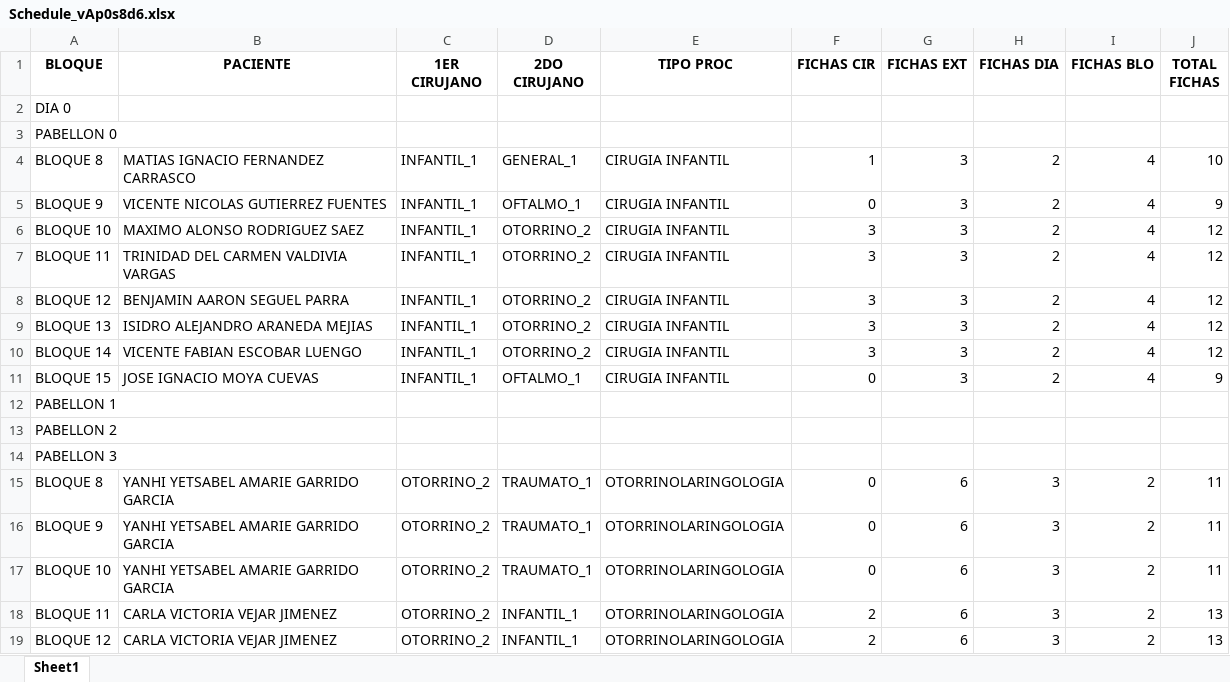
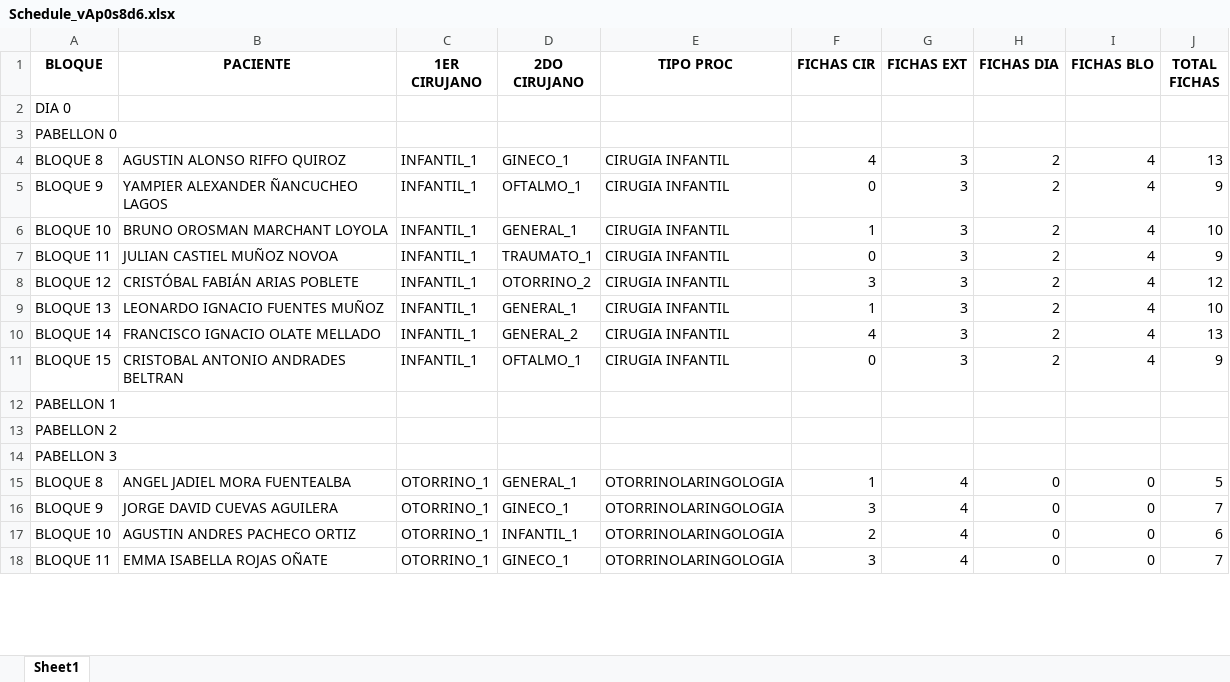
Before and after one commit to Franri3008/Tesis, an Excel workbook: Output/CPM/Schedule_vAp0s8d6.xlsx, sheet Sheet1, drawn as a sheet; only a part is shown; values as stored, in another font and other column widths than the file's, no borders; removed rows and columns are numbered as before the commit, all else as after; the diff covers the shown part only; the diff names each change by its address in the sheet, - before the commit and + after, or states it on an @@ line.

```diff
--- a/Output/CPM/Schedule_vAp0s8d6.xlsx (sheet Sheet1)
+++ b/Output/CPM/Schedule_vAp0s8d6.xlsx (sheet Sheet1)
-B4 (PACIENTE): MATIAS IGNACIO FERNANDEZ CARRASCO
+B4 (PACIENTE): AGUSTIN ALONSO RIFFO QUIROZ
-D4 (2DO CIRUJANO): GENERAL_1
+D4 (2DO CIRUJANO): GINECO_1
-F4 (FICHAS CIR): 1
+F4 (FICHAS CIR): 4
-J4 (TOTAL FICHAS): 10
+J4 (TOTAL FICHAS): 13
-B5 (PACIENTE): VICENTE NICOLAS GUTIERREZ FUENTES
+B5 (PACIENTE): YAMPIER ALEXANDER ÑANCUCHEO LAGOS
-B6 (PACIENTE): MAXIMO ALONSO RODRIGUEZ SAEZ
+B6 (PACIENTE): BRUNO OROSMAN MARCHANT LOYOLA
-D6 (2DO CIRUJANO): OTORRINO_2
+D6 (2DO CIRUJANO): GENERAL_1
-F6 (FICHAS CIR): 3
+F6 (FICHAS CIR): 1
-J6 (TOTAL FICHAS): 12
+J6 (TOTAL FICHAS): 10
-B7 (PACIENTE): TRINIDAD DEL CARMEN VALDIVIA VARGAS
+B7 (PACIENTE): JULIAN CASTIEL MUÑOZ NOVOA
-D7 (2DO CIRUJANO): OTORRINO_2
+D7 (2DO CIRUJANO): TRAUMATO_1
-F7 (FICHAS CIR): 3
+F7 (FICHAS CIR): 0
-J7 (TOTAL FICHAS): 12
+J7 (TOTAL FICHAS): 9
-B8 (PACIENTE): BENJAMIN AARON SEGUEL PARRA
+B8 (PACIENTE): CRISTÓBAL FABIÁN ARIAS POBLETE
-B9 (PACIENTE): ISIDRO ALEJANDRO ARANEDA MEJIAS
+B9 (PACIENTE): LEONARDO IGNACIO FUENTES MUÑOZ
-D9 (2DO CIRUJANO): OTORRINO_2
+D9 (2DO CIRUJANO): GENERAL_1
-F9 (FICHAS CIR): 3
+F9 (FICHAS CIR): 1
-J9 (TOTAL FICHAS): 12
+J9 (TOTAL FICHAS): 10
-B10 (PACIENTE): VICENTE FABIAN ESCOBAR LUENGO
+B10 (PACIENTE): FRANCISCO IGNACIO OLATE MELLADO
-D10 (2DO CIRUJANO): OTORRINO_2
+D10 (2DO CIRUJANO): GENERAL_2
-F10 (FICHAS CIR): 3
+F10 (FICHAS CIR): 4
-J10 (TOTAL FICHAS): 12
+J10 (TOTAL FICHAS): 13
-B11 (PACIENTE): JOSE IGNACIO MOYA CUEVAS
+B11 (PACIENTE): CRISTOBAL ANTONIO ANDRADES BELTRAN
-row 15: BLOQUE 8 | YANHI YETSABEL AMARIE GARRIDO GARCIA | OTORRINO_2 | TRAUMATO_1 | OTORRINOLARINGOLOGIA | 0 | 6 | 3 | 2 | 11
-row 16: BLOQUE 9 | YANHI YETSABEL AMARIE GARRIDO GARCIA | OTORRINO_2 | TRAUMATO_1 | OTORRINOLARINGOLOGIA | 0 | 6 | 3 | 2 | 11
-row 17: BLOQUE 10 | YANHI YETSABEL AMARIE GARRIDO GARCIA | OTORRINO_2 | TRAUMATO_1 | OTORRINOLARINGOLOGIA | 0 | 6 | 3 | 2 | 11
-row 18: BLOQUE 11 | CARLA VICTORIA VEJAR JIMENEZ | OTORRINO_2 | INFANTIL_1 | OTORRINOLARINGOLOGIA | 2 | 6 | 3 | 2 | 13
-row 19: BLOQUE 12 | CARLA VICTORIA VEJAR JIMENEZ | OTORRINO_2 | INFANTIL_1 | OTORRINOLARINGOLOGIA | 2 | 6 | 3 | 2 | 13
+row 15: BLOQUE 8 | ANGEL JADIEL MORA FUENTEALBA | OTORRINO_1 | GENERAL_1 | OTORRINOLARINGOLOGIA | 1 | 4 | 0 | 0 | 5
+row 16: BLOQUE 9 | JORGE DAVID CUEVAS AGUILERA | OTORRINO_1 | GINECO_1 | OTORRINOLARINGOLOGIA | 3 | 4 | 0 | 0 | 7
+row 17: BLOQUE 10 | AGUSTIN ANDRES PACHECO ORTIZ | OTORRINO_1 | INFANTIL_1 | OTORRINOLARINGOLOGIA | 2 | 4 | 0 | 0 | 6
+row 18: BLOQUE 11 | EMMA ISABELLA ROJAS OÑATE | OTORRINO_1 | GINECO_1 | OTORRINOLARINGOLOGIA | 3 | 4 | 0 | 0 | 7
```
Also changed, not shown: 12 added rows, 13 removed rows and 389 edited cells elsewhere in this sheet, Output/CPM/output.xlsx, 18 other files.
